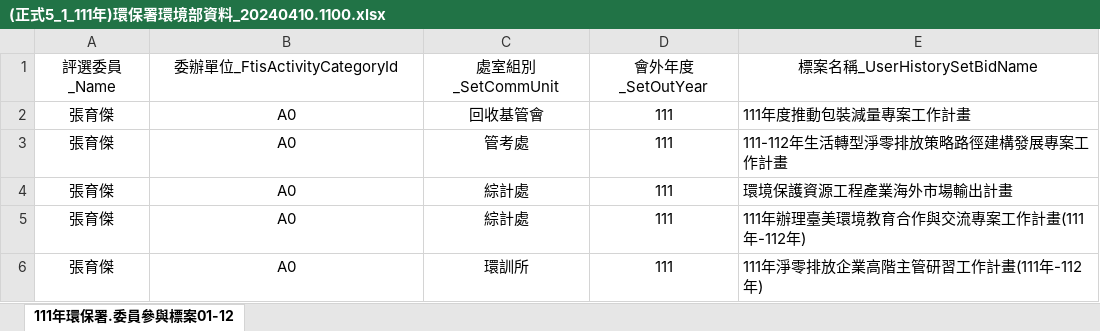
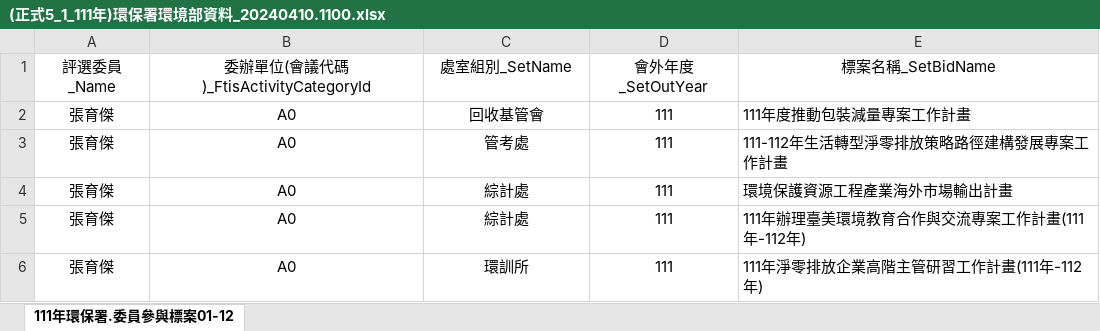
Before and after one commit to ITFtis/Esdms, an Excel workbook: Docs/需求/(正式5_1_111年)環保署環境部資料_20240410.1100.xlsx, sheet 111年環保署.委員參與標案01-12, drawn as a sheet; only a part is shown; values as stored, in another font and other column widths than the file's, no borders; the diff names each change by its address in the sheet, - before the commit and + after, or states it on an @@ line.

```diff
--- a/Docs/需求/(正式5_1_111年)環保署環境部資料_20240410.1100.xlsx (sheet 111年環保署.委員參與標案01-12)
+++ b/Docs/需求/(正式5_1_111年)環保署環境部資料_20240410.1100.xlsx (sheet 111年環保署.委員參與標案01-12)
-B1: 委辦單位_FtisActivityCategoryId
+B1: 委辦單位(會議代碼)_FtisActivityCategoryId
-C1: 處室組別_SetCommUnit
+C1: 處室組別_SetName
-E1: 標案名稱_UserHistorySetBidName
+E1: 標案名稱_SetBidName
```
Also changed, not shown: 2 other files.
